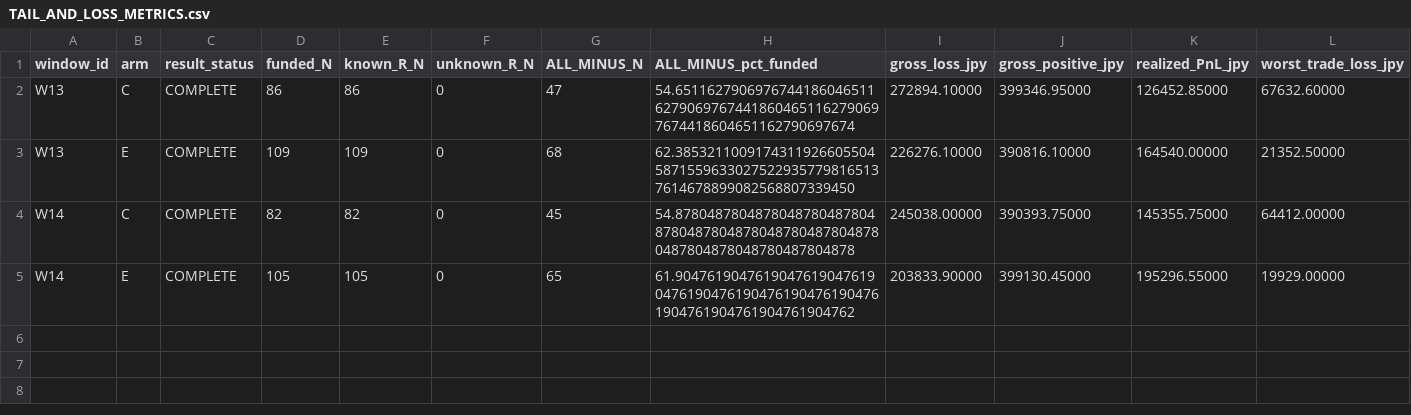
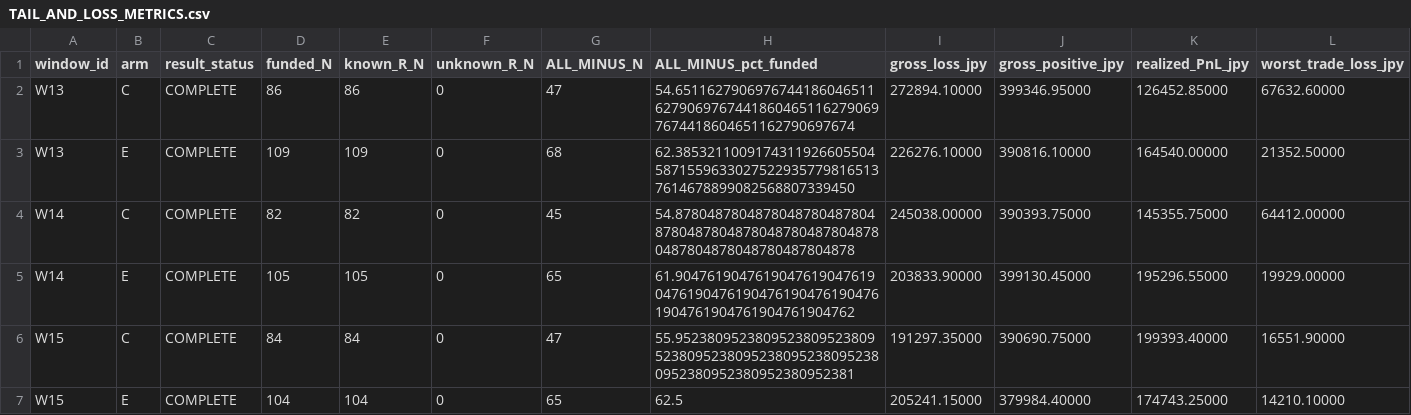
Before and after one commit to Iam-2squared/ark-terminal, a CSV file: research/capital-v5-sharp-drop-exit-reset20-20261007/TAIL_AND_LOSS_METRICS.csv, drawn as a sheet; only a part is shown; rows hold the shown columns only; the diff names each change by its address in the sheet, - before the commit and + after, or states it on an @@ line.

Commit message:
research: P2_W15 V5 SHARP_DROP capital comparison checkpoint [skip ci]

```diff
--- a/research/capital-v5-sharp-drop-exit-reset20-20261007/TAIL_AND_LOSS_METRICS.csv
+++ b/research/capital-v5-sharp-drop-exit-reset20-20261007/TAIL_AND_LOSS_METRICS.csv
+row 6: W15 | C | COMPLETE | 84 | 84 | 0 | 47 | 55.952380952380952380952380952380952380952380952380952380952380952380952380952381 | 191297.35000 | 390690.75000 | 199393.40000 | 16551.90000
+row 7: W15 | E | COMPLETE | 104 | 104 | 0 | 65 | 62.5 | 205241.15000 | 379984.40000 | 174743.25000 | 14210.10000
```
Also changed, not shown: research/capital-v5-sharp-drop-exit-reset20-20261007/FUNDING_AND_PNL_DECOMPOSITION.csv, research/capital-v5-sharp-drop-exit-reset20-20261007/ORIGINAL_C_WINNER_LOSER_TRANSITIONS.csv, 9 other files.
